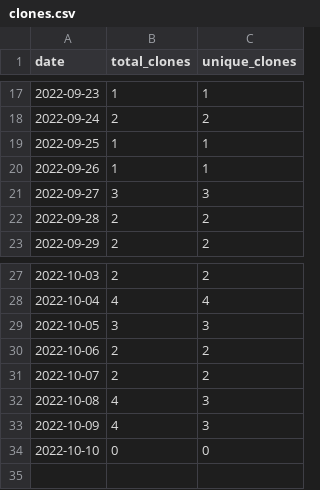
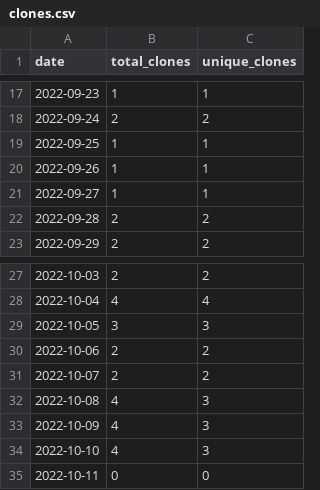
Before and after one commit to MatthewBentz/COMP5120, a CSV file: .traffic/clones.csv, drawn as a sheet; only a part is shown, gaps mark what is left out.

Commit message:
Updating repository traffic graph

```diff
--- a/.traffic/clones.csv
+++ b/.traffic/clones.csv
@@ -20,3 +20,3 @@ date,total_clones,unique_clones
 2022-09-26,1,1
-2022-09-27,3,3
+2022-09-27,1,1
 2022-09-28,2,2
@@ -33,2 +33,3 @@ date,total_clones,unique_clones
 2022-10-09,4,3
-2022-10-10,0,0
+2022-10-10,4,3
+2022-10-11,0,0
```
Also changed, not shown: .traffic/views.csv, 3 other files.
